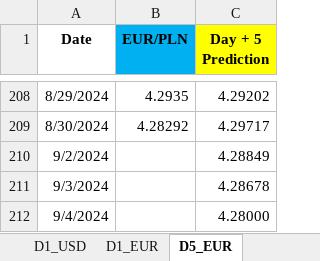
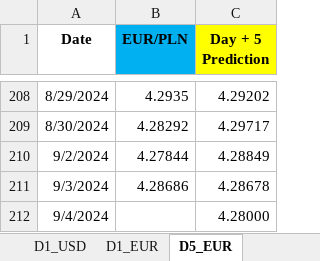
Before and after one commit to Mike7205/comm10, an Excel workbook: LSTM_mv.xlsx, sheet D5_EUR, drawn as a sheet; only a part is shown, gaps mark what is left out; values as stored, in another font and other column widths than the file's, no borders; the diff names each change by its address in the sheet, - before the commit and + after, or states it on an @@ line.

```diff
--- a/LSTM_mv.xlsx (sheet D5_EUR)
+++ b/LSTM_mv.xlsx (sheet D5_EUR)
-B210 (EUR/PLN): (empty)
+B210 (EUR/PLN): 4.27844
-B211 (EUR/PLN): (empty)
+B211 (EUR/PLN): 4.28686
```
Also changed, not shown: sheet D1_USD, sheet D1_EUR.
